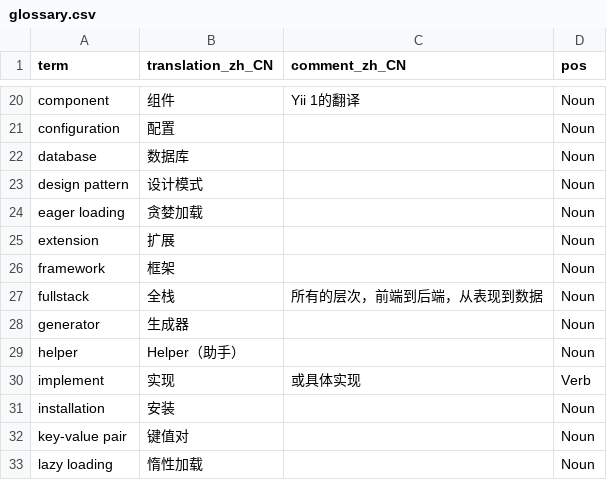
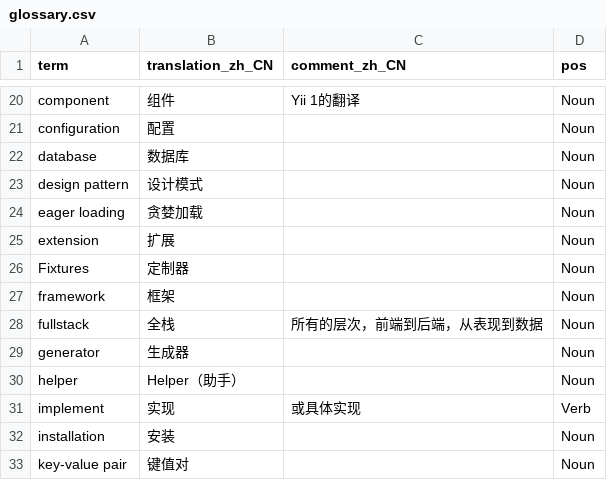
Before and after one commit to yii2-chinesization/yii2-zh-cn, a CSV file: guide/glossary.csv, drawn as a sheet; only a part is shown, gaps mark what is left out; the shorter side is filled out with more unchanged rows; the diff names each change by its address in the sheet, - before the commit and + after, or states it on an @@ line.

Commit message:
Update glossary.csv
引入Fixture=>定制器的概念

```diff
--- a/guide/glossary.csv
+++ b/guide/glossary.csv
+row 26: Fixtures | 定制器 |  | Noun
```
